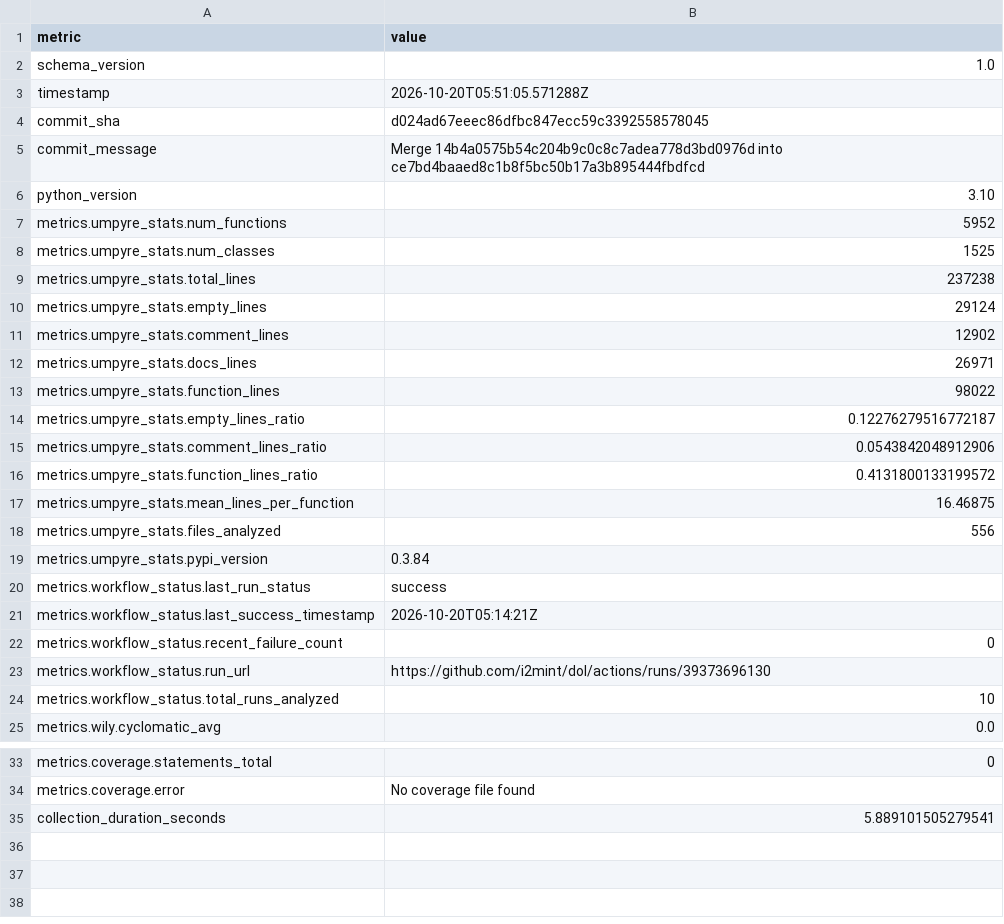
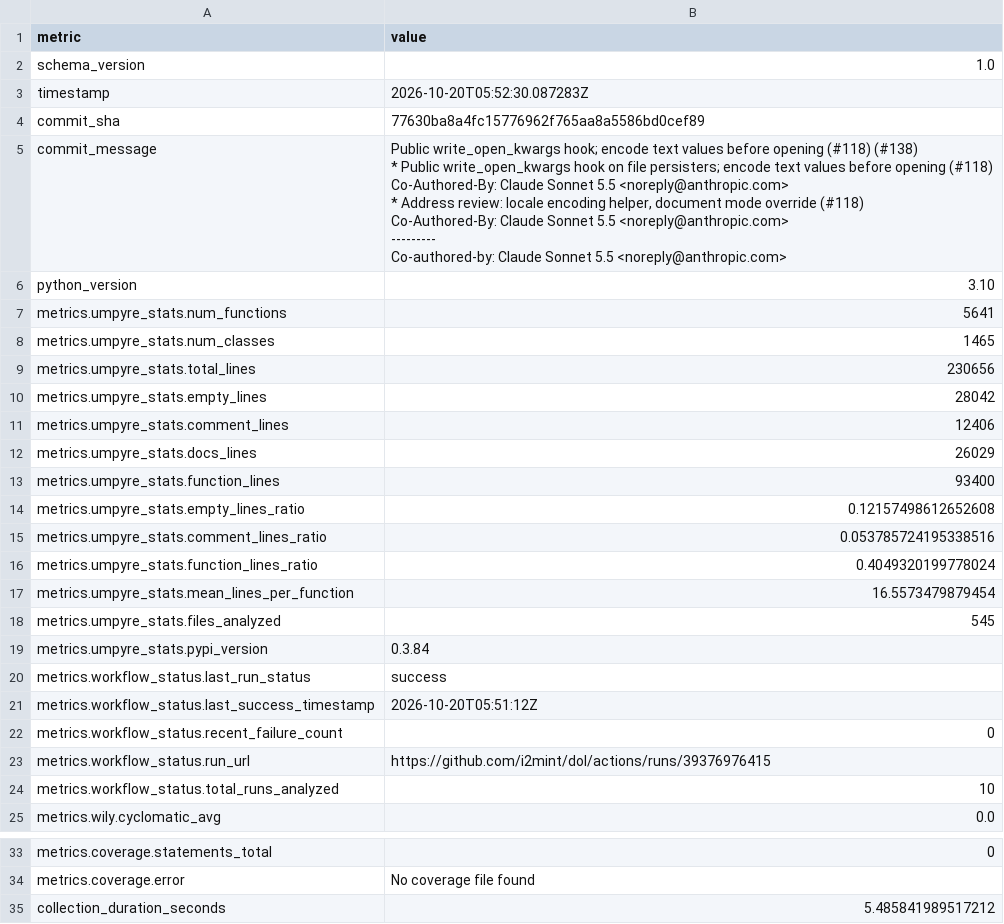
Before and after one commit to i2mint/dol, a CSV file: metrics.csv, drawn as a sheet; only a part is shown, gaps mark what is left out.

Commit message:
Update metrics for 77630ba

```diff
--- a/metrics.csv
+++ b/metrics.csv
@@ -2,23 +2,35 @@ metric,value
 schema_version,1.0
-timestamp,2026-10-20T05:51:05.571288Z
-commit_sha,d024ad67eeec86dfbc847ecc59c3392558578045
-commit_message,Merge 14b4a0575b54c204b9c0c8c7adea778d3bd0976d into ce7bd4baaed8c1b8f5bc50b17a3b895444fbdfcd
+timestamp,2026-10-20T05:52:30.087283Z
+commit_sha,77630ba8a4fc15776962f765aa8a5586bd0cef89
+commit_message,"Public write_open_kwargs hook; encode text values before opening (#118) (#138)
+
+* Public write_open_kwargs hook on file persisters; encode text values before opening (#118)
+
+Co-Authored-By: Claude Sonnet 5.5 <noreply@anthropic.com>
+
+* Address review: locale encoding helper, document mode override (#118)
+
+Co-Authored-By: Claude Sonnet 5.5 <noreply@anthropic.com>
+
+---------
+
+Co-authored-by: Claude Sonnet 5.5 <noreply@anthropic.com>"
 python_version,3.10
-metrics.umpyre_stats.num_functions,5952
-metrics.umpyre_stats.num_classes,1525
-metrics.umpyre_stats.total_lines,237238
-metrics.umpyre_stats.empty_lines,29124
-metrics.umpyre_stats.comment_lines,12902
-metrics.umpyre_stats.docs_lines,26971
-metrics.umpyre_stats.function_lines,98022
-metrics.umpyre_stats.empty_lines_ratio,0.12276279516772187
-metrics.umpyre_stats.comment_lines_ratio,0.0543842048912906
-metrics.umpyre_stats.function_lines_ratio,0.4131800133199572
-metrics.umpyre_stats.mean_lines_per_function,16.46875
-metrics.umpyre_stats.files_analyzed,556
+metrics.umpyre_stats.num_functions,5641
+metrics.umpyre_stats.num_classes,1465
+metrics.umpyre_stats.total_lines,230656
+metrics.umpyre_stats.empty_lines,28042
+metrics.umpyre_stats.comment_lines,12406
+metrics.umpyre_stats.docs_lines,26029
+metrics.umpyre_stats.function_lines,93400
+metrics.umpyre_stats.empty_lines_ratio,0.12157498612652608
+metrics.umpyre_stats.comment_lines_ratio,0.053785724195338516
+metrics.umpyre_stats.function_lines_ratio,0.4049320199778024
+metrics.umpyre_stats.mean_lines_per_function,16.5573479879454
+metrics.umpyre_stats.files_analyzed,545
 metrics.umpyre_stats.pypi_version,0.3.84
 metrics.workflow_status.last_run_status,success
-metrics.workflow_status.last_success_timestamp,2026-10-20T05:14:21Z
+metrics.workflow_status.last_success_timestamp,2026-10-20T05:51:12Z
 metrics.workflow_status.recent_failure_count,0
-metrics.workflow_status.run_url,https://github.com/i2mint/dol/actions/runs/39373696130
+metrics.workflow_status.run_url,https://github.com/i2mint/dol/actions/runs/39376976415
 metrics.workflow_status.total_runs_analyzed,10
@@ -38,2 +50,2 @@ metrics.coverage.statements_total,0
 metrics.coverage.error,No coverage file found
-collection_duration_seconds,5.889101505279541
+collection_duration_seconds,5.485841989517212
```
Also changed, not shown: 2 other files.
